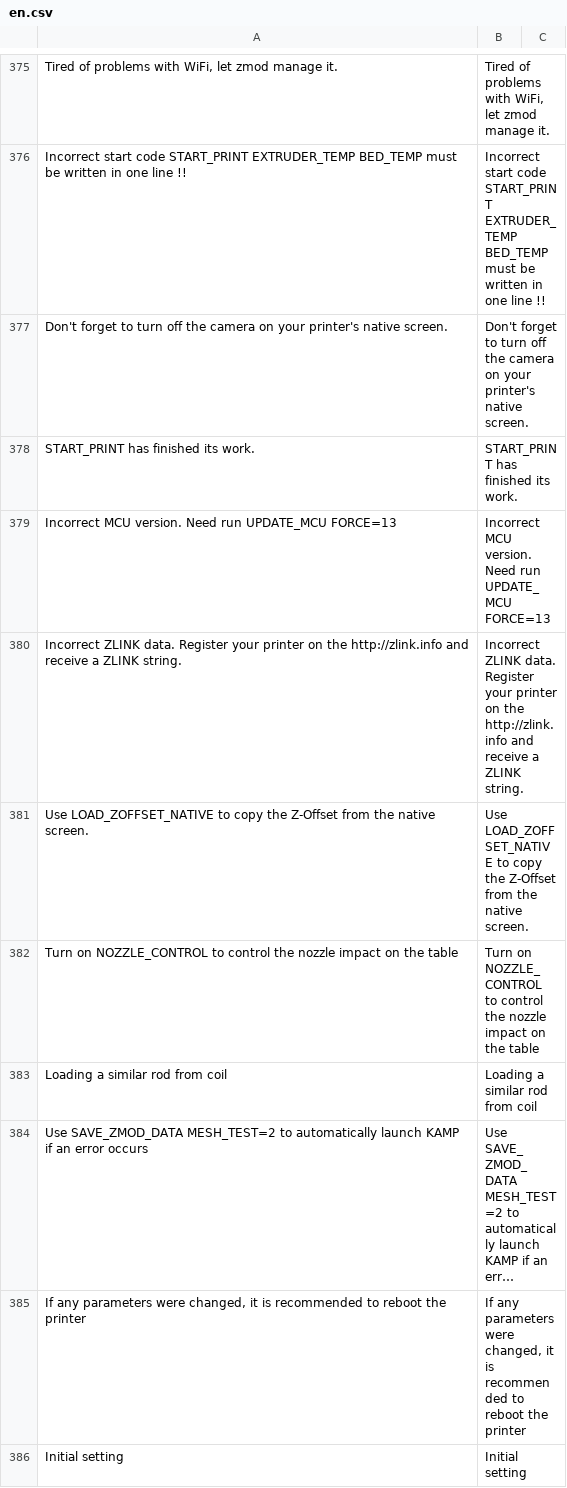
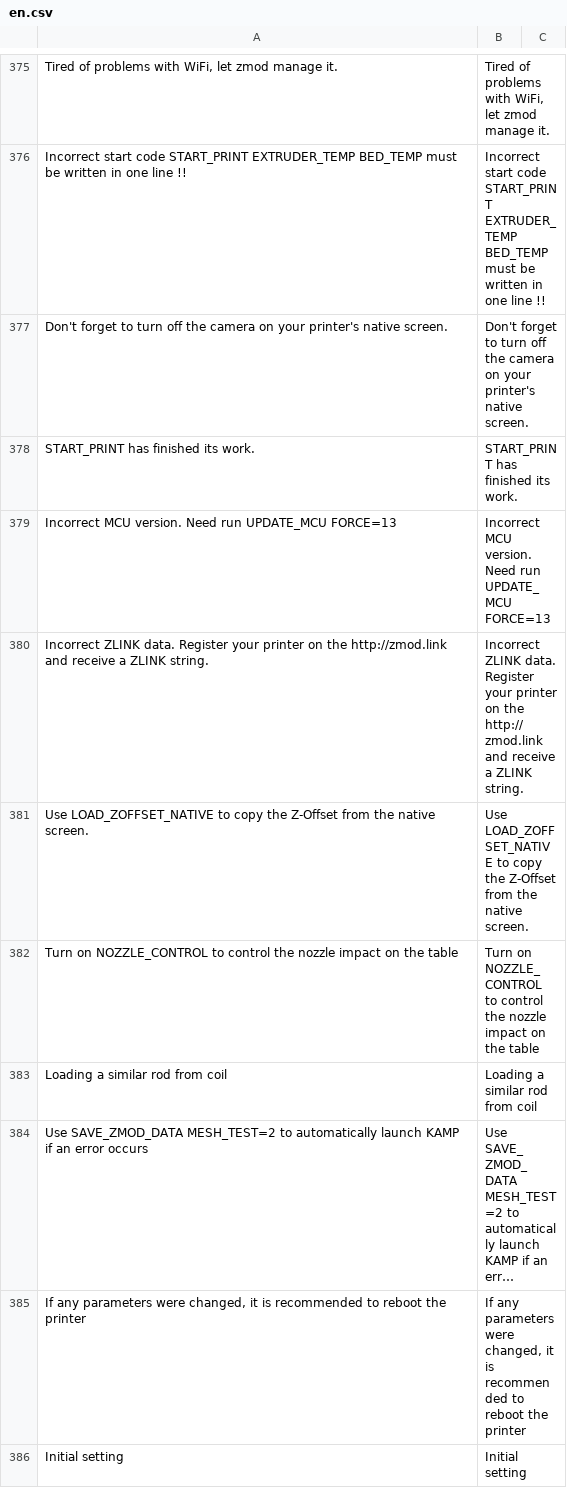
Before and after one commit to ghzserg/base, a CSV file: csv/en.csv, drawn as a sheet; only a part is shown, gaps mark what is left out; long unchanged cells end in ….

```diff
--- a/csv/en.csv
+++ b/csv/en.csv
@@ -379,3 +379,3 @@ START_PRINT has finished its work.;START_PRINT has finished its work.
 Incorrect MCU version. Need run UPDATE_MCU FORCE=13;Incorrect MCU version. Need run UPDATE_MCU FORCE=13
-Incorrect ZLINK data. Register your printer on the http://zlink.info and receive a ZLINK string.;Incorrect ZLINK data. Register your printer on the http://zlink.info and receive a ZLINK string.
+Incorrect ZLINK data. Register your printer on the http://zmod.link and receive a ZLINK string.;Incorrect ZLINK data. Register your printer on the http://zmod.link and receive a ZLINK string.
 Use LOAD_ZOFFSET_NATIVE to copy the Z-Offset from the native screen.;Use LOAD_ZOFFSET_NATIVE to copy the Z-Offset from the native screen.
```
Also changed, not shown: csv/cs.csv, csv/de.csv, 10 other files.
